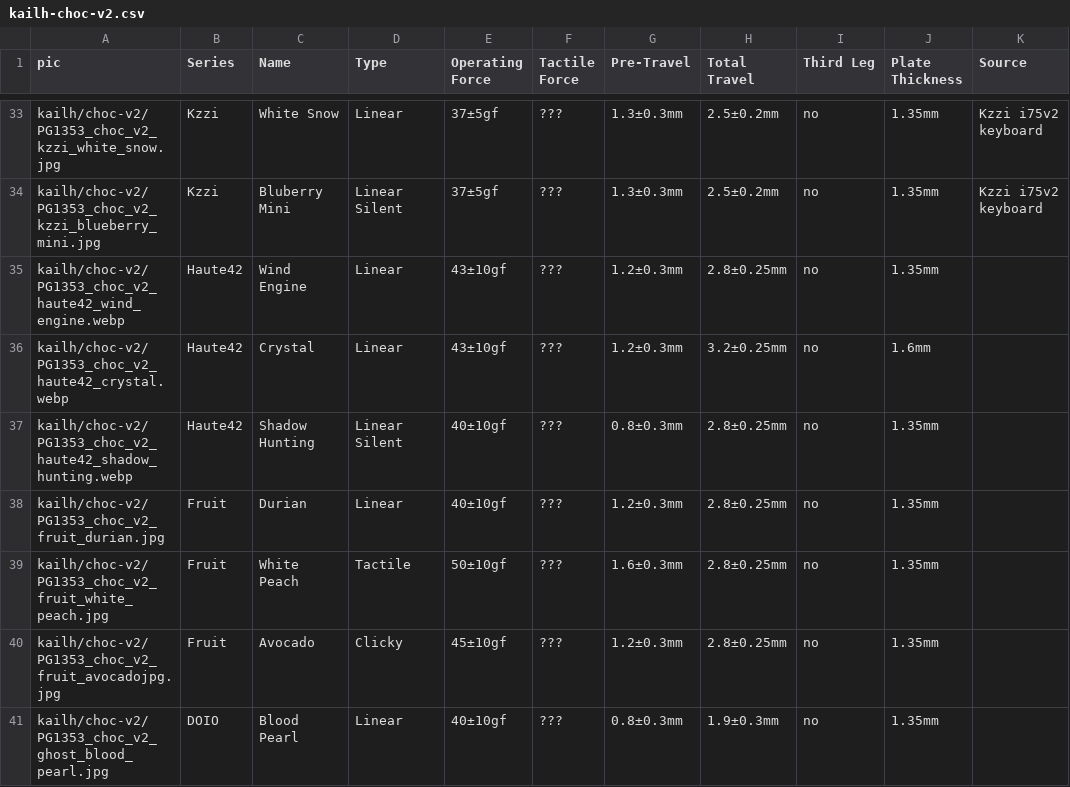
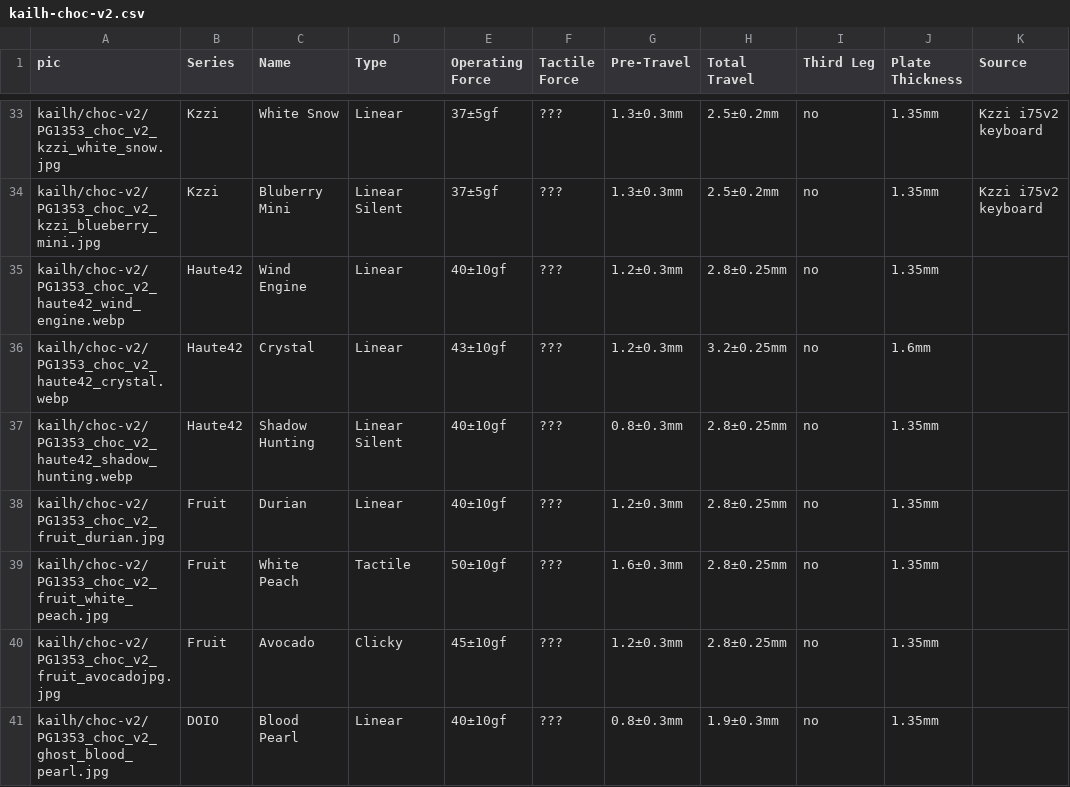
Before and after one commit to aroum/aroum.github.io, a CSV file: public/data/csv/kailh-choc-v2.csv, drawn as a sheet; only a part is shown, gaps mark what is left out.

Commit message:
Update operation force for Wind Engine

```diff
--- a/public/data/csv/kailh-choc-v2.csv
+++ b/public/data/csv/kailh-choc-v2.csv
@@ -34,3 +34,3 @@ kailh/choc-v2/PG1353_choc_v2_kzzi_white_snow.jpg,Kzzi,White Snow,Linear,37±5gf,
 kailh/choc-v2/PG1353_choc_v2_kzzi_blueberry_mini.jpg,Kzzi,Bluberry Mini,Linear Silent,37±5gf,???,1.3±0.3mm,2.5±0.2mm,no,1.35mm,Kzzi i75v2 keyboard
-kailh/choc-v2/PG1353_choc_v2_haute42_wind_engine.webp,Haute42,Wind Engine,Linear,43±10gf,???,1.2±0.3mm,2.8±0.25mm,no,1.35mm,
+kailh/choc-v2/PG1353_choc_v2_haute42_wind_engine.webp,Haute42,Wind Engine,Linear,40±10gf,???,1.2±0.3mm,2.8±0.25mm,no,1.35mm,
 kailh/choc-v2/PG1353_choc_v2_haute42_crystal.webp,Haute42,Crystal,Linear,43±10gf,???,1.2±0.3mm,3.2±0.25mm,no,1.6mm,
```
